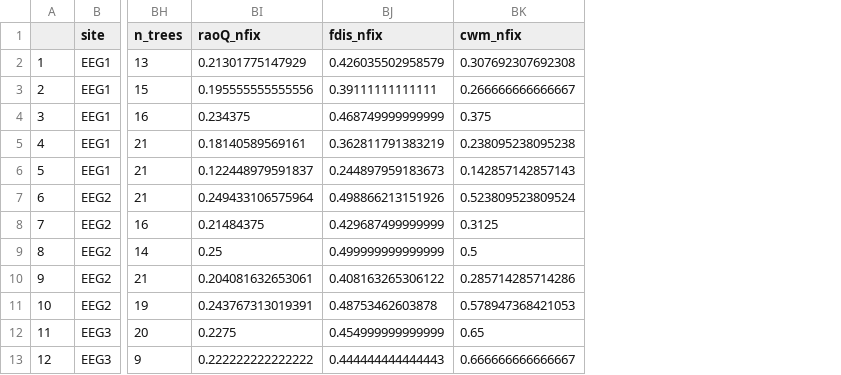
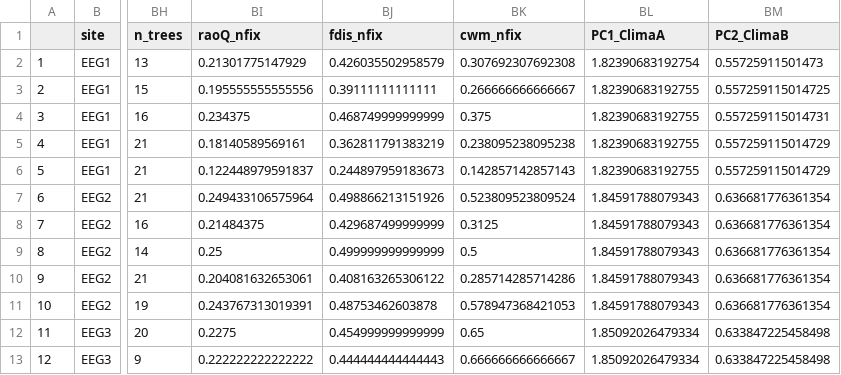
Before and after one commit to lalisarnauth/MASTERS-THESIS, a CSV file: 01 Datasets/01_raw_data/dadosmisto.csv, drawn as a sheet; only a part is shown, gaps mark what is left out; the diff names each change by its address in the sheet, - before the commit and + after, or states it on an @@ line.

```diff
--- a/01 Datasets/01_raw_data/dadosmisto.csv
+++ b/01 Datasets/01_raw_data/dadosmisto.csv
+column BL (PC1_ClimaA), rows 2-13: 1.82390683192754 | 1.82390683192755 | 1.82390683192755 | 1.82390683192755 | 1.82390683192755 | 1.84591788079343 | 1.84591788079343 | 1.84591788079343 | 1.84591788079343 | 1.84591788079343 | 1.85092026479334 | 1.85092026479334
+column BM (PC2_ClimaB), rows 2-13: 0.55725911501473 | 0.557259115014725 | 0.557259115014731 | 0.557259115014729 | 0.557259115014729 | 0.636681776361354 | 0.636681776361354 | 0.636681776361354 | 0.636681776361354 | 0.636681776361354 | 0.633847225458498 | 0.633847225458498
```
Also changed, not shown: 3 other files.
